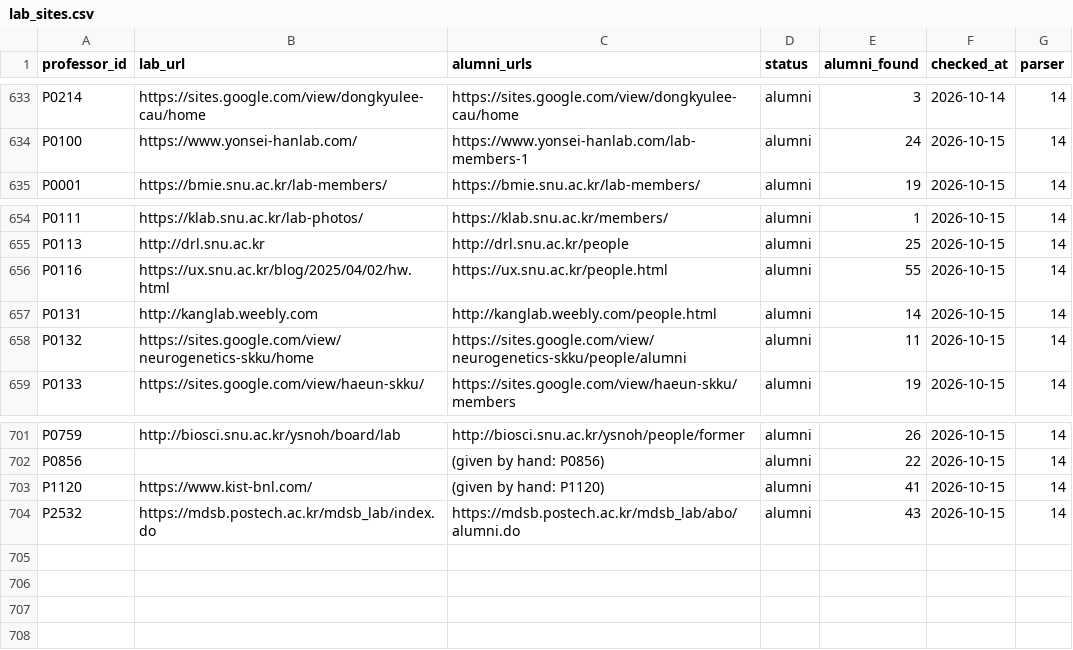
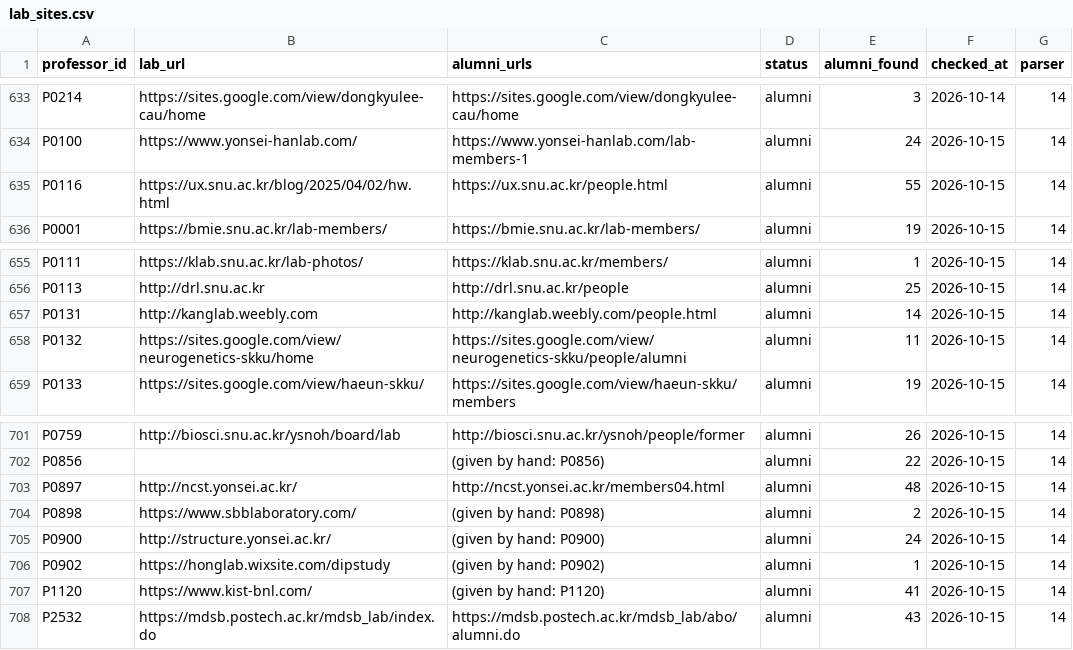
Before and after one commit to hyungjin1213-collab/about_bio, a CSV file: 0. korea bio map/data/lab_sites.csv, drawn as a sheet; only a part is shown, gaps mark what is left out.

```diff
--- a/0. korea bio map/data/lab_sites.csv
+++ b/0. korea bio map/data/lab_sites.csv
@@ -634,2 +634,3 @@ P0214,https://sites.google.com/view/dongkyulee-cau/home,https://sites.google.com
 P0100,https://www.yonsei-hanlab.com/,https://www.yonsei-hanlab.com/lab-members-1,alumni,24,2026-10-15,14
+P0116,https://ux.snu.ac.kr/blog/2025/04/02/hw.html,https://ux.snu.ac.kr/people.html,alumni,55,2026-10-15,14
 P0001,https://bmie.snu.ac.kr/lab-members/,https://bmie.snu.ac.kr/lab-members/,alumni,19,2026-10-15,14
@@ -655,3 +656,2 @@ P0111,https://klab.snu.ac.kr/lab-photos/,https://klab.snu.ac.kr/members/,alumni,
 P0113,http://drl.snu.ac.kr,http://drl.snu.ac.kr/people,alumni,25,2026-10-15,14
-P0116,https://ux.snu.ac.kr/blog/2025/04/02/hw.html,https://ux.snu.ac.kr/people.html,alumni,55,2026-10-15,14
 P0131,http://kanglab.weebly.com,http://kanglab.weebly.com/people.html,alumni,14,2026-10-15,14
@@ -702,2 +702,6 @@ P0759,http://biosci.snu.ac.kr/ysnoh/board/lab,http://biosci.snu.ac.kr/ysnoh/peop
 P0856,,(given by hand: P0856),alumni,22,2026-10-15,14
+P0897,http://ncst.yonsei.ac.kr/,http://ncst.yonsei.ac.kr/members04.html,alumni,48,2026-10-15,14
+P0898,https://www.sbblaboratory.com/,(given by hand: P0898),alumni,2,2026-10-15,14
+P0900,http://structure.yonsei.ac.kr/,(given by hand: P0900),alumni,24,2026-10-15,14
+P0902,https://honglab.wixsite.com/dipstudy,(given by hand: P0902),alumni,1,2026-10-15,14
 P1120,https://www.kist-bnl.com/,(given by hand: P1120),alumni,41,2026-10-15,14
```
Also changed, not shown: 0. korea bio map/output/lab_alumni_summary.csv, 0. korea bio map/output/relationships_alumni.csv, 1 other file.
